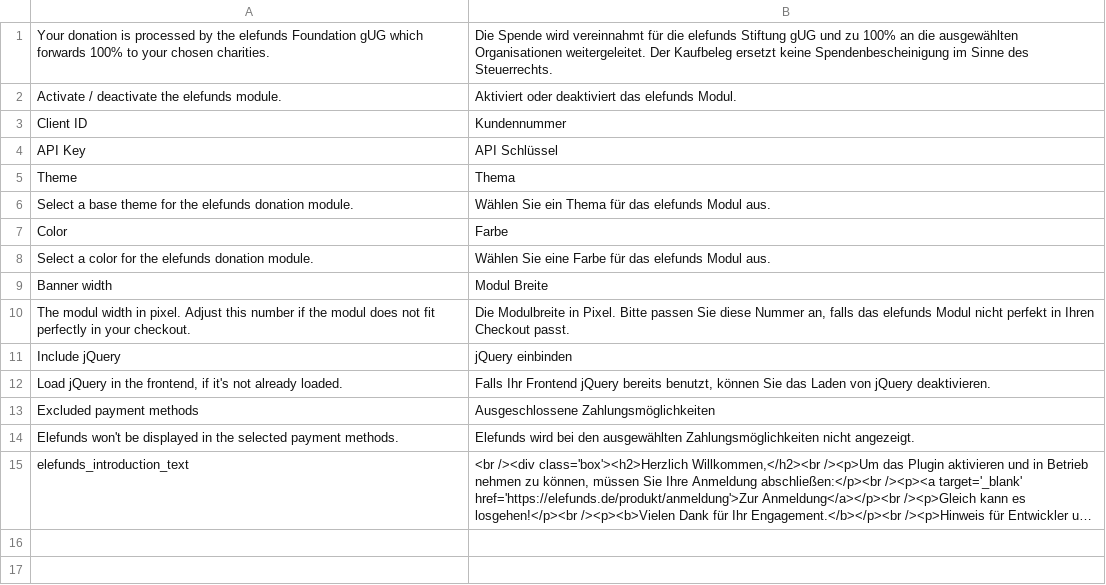
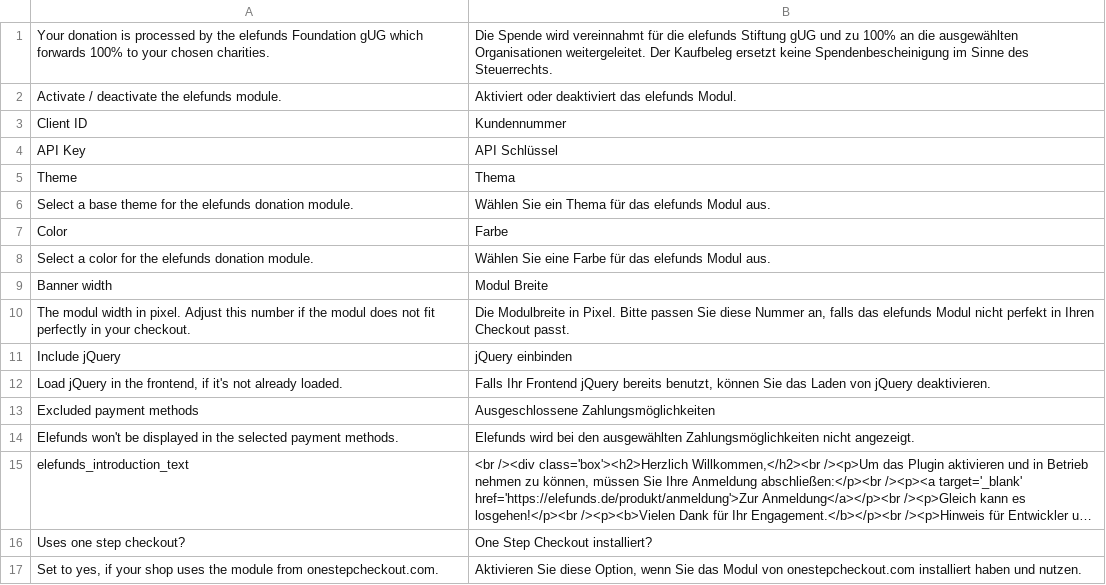
Before and after one commit to shredding/elefunds-Magento, a CSV file: app/locale/de_DE/Lfnds_Donation.csv, drawn as a sheet; long unchanged cells end in …; the diff names each change by its address in the sheet, - before the commit and + after, or states it on an @@ line.

Commit message:
localized backend, one step checkout added.

```diff
--- a/app/locale/de_DE/Lfnds_Donation.csv
+++ b/app/locale/de_DE/Lfnds_Donation.csv
+row 16: Uses one step checkout? | One Step Checkout installiert?
+row 17: Set to yes, if your shop uses the module from onestepcheckout.com. | Aktivieren Sie diese Option, wenn Sie das Modul von onestepcheckout.com installiert haben und nutzen.
```
Also changed, not shown: 3 other files.
